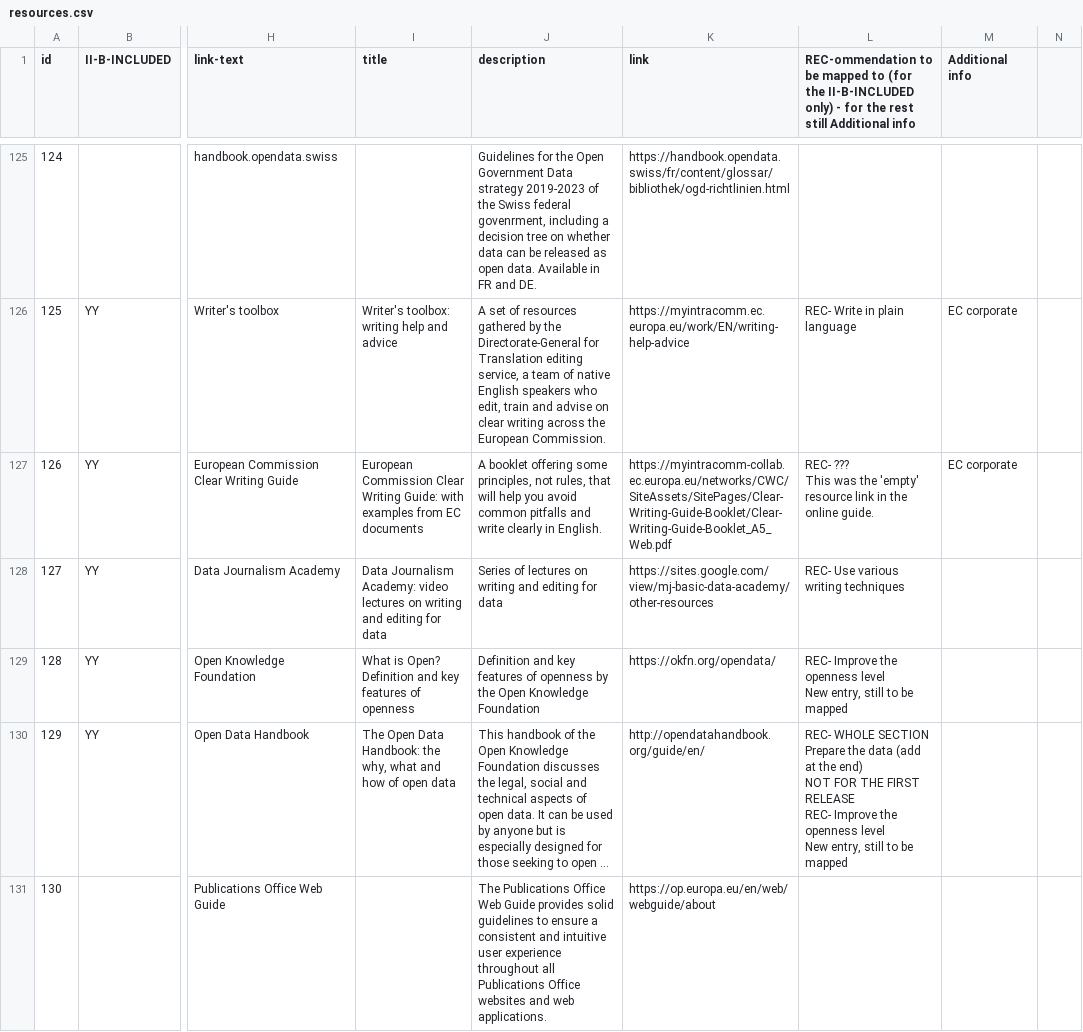
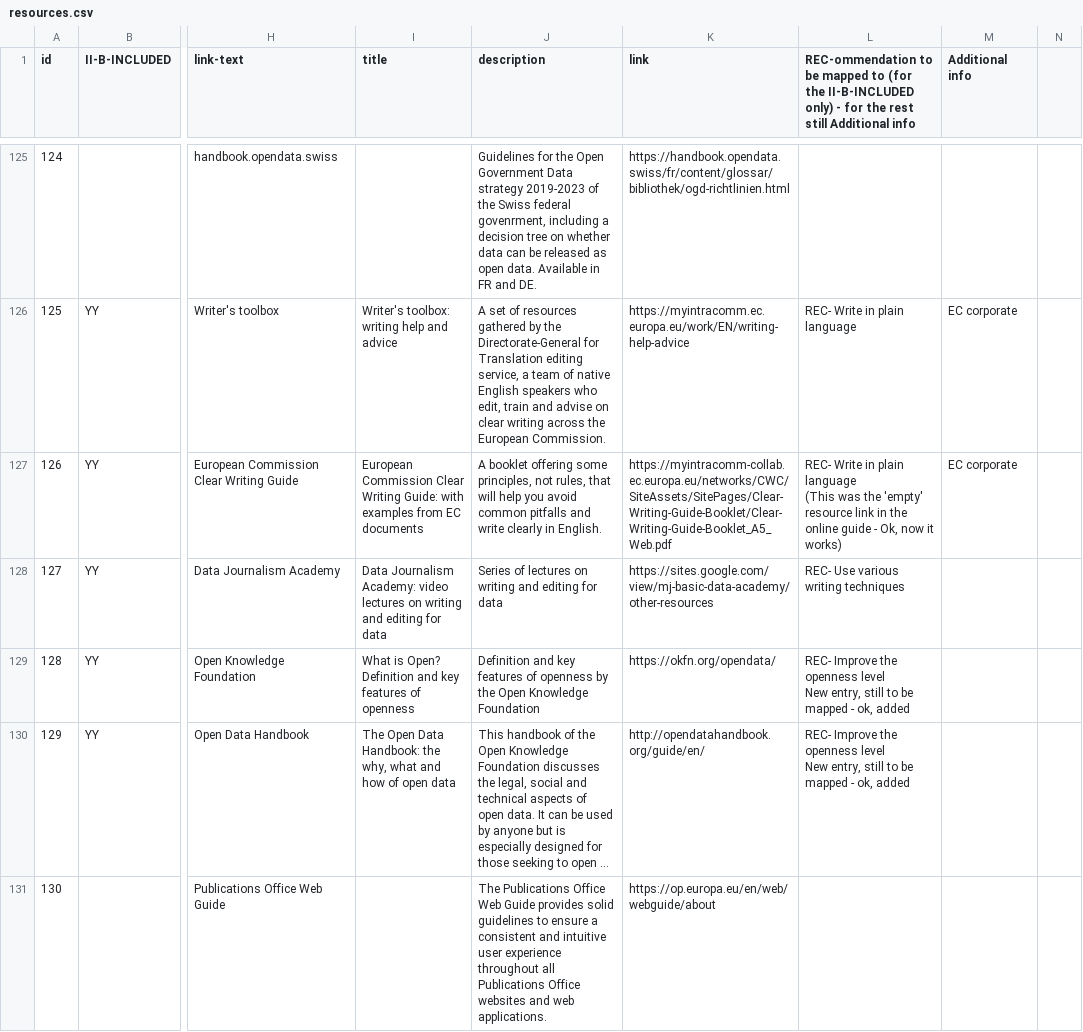
Before and after one commit to adi-cam/data-in-publications-guide, a CSV file: data/resources.csv, drawn as a sheet; only a part is shown, gaps mark what is left out; long unchanged cells end in …; ↵ is a line break in a cell; the diff covers the shown part only; the diff names each change by its address in the sheet, - before the commit and + after, or states it on an @@ line.

Commit message:
new data

```diff
--- a/data/resources.csv
+++ b/data/resources.csv
-L127: REC- ??? ↵ This was the 'empty' resource link in the online guide.
+L127: REC- Write in plain language ↵ (This was the 'empty' resource link in the online guide - Ok, now it works)
-L129: …be mapped
+L129: …be mapped - ok, added
-L130: REC- WHOLE SECTION Prepare the data (add at the end) ↵ NOT FOR THE FIRST RELEASE ↵ REC- Improve the openness level ↵ New entry, still to be mapped
+L130: REC- Improve the openness level ↵ New entry, still to be mapped - ok, added
```
Also changed, not shown: 23 added rows and 32 edited cells elsewhere in this file, data/examples.csv, data/recommendations.csv.
